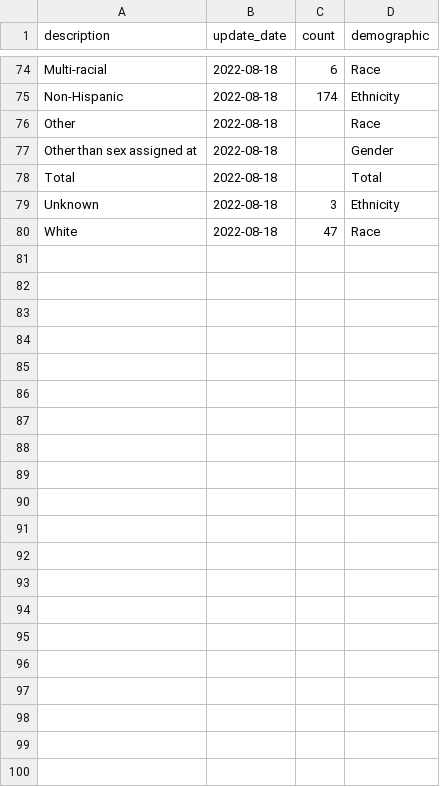
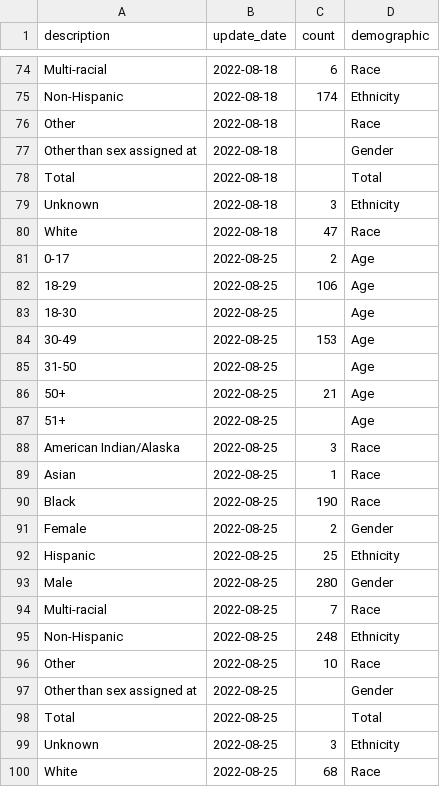
Before and after one commit to wf-id/nc-mpx, a CSV file: data/demos.csv, drawn as a sheet; only a part is shown, gaps mark what is left out.

```diff
--- a/data/demos.csv
+++ b/data/demos.csv
@@ -80 +80,21 @@ Unknown,2022-08-18,3,Ethnicity
 White,2022-08-18,47,Race
+0-17,2022-08-25,2,Age
+18-29,2022-08-25,106,Age
+18-30,2022-08-25,,Age
+30-49,2022-08-25,153,Age
+31-50,2022-08-25,,Age
+50+,2022-08-25,21,Age
+51+,2022-08-25,,Age
+American Indian/Alaska,2022-08-25,3,Race
+Asian,2022-08-25,1,Race
+Black,2022-08-25,190,Race
+Female,2022-08-25,2,Gender
+Hispanic,2022-08-25,25,Ethnicity
+Male,2022-08-25,280,Gender
+Multi-racial,2022-08-25,7,Race
+Non-Hispanic,2022-08-25,248,Ethnicity
+Other  ,2022-08-25,10,Race
+Other than sex assigned at,2022-08-25,,Gender
+Total,2022-08-25,,Total
+Unknown,2022-08-25,3,Ethnicity
+White,2022-08-25,68,Race
```
Also changed, not shown: 2 other files.
